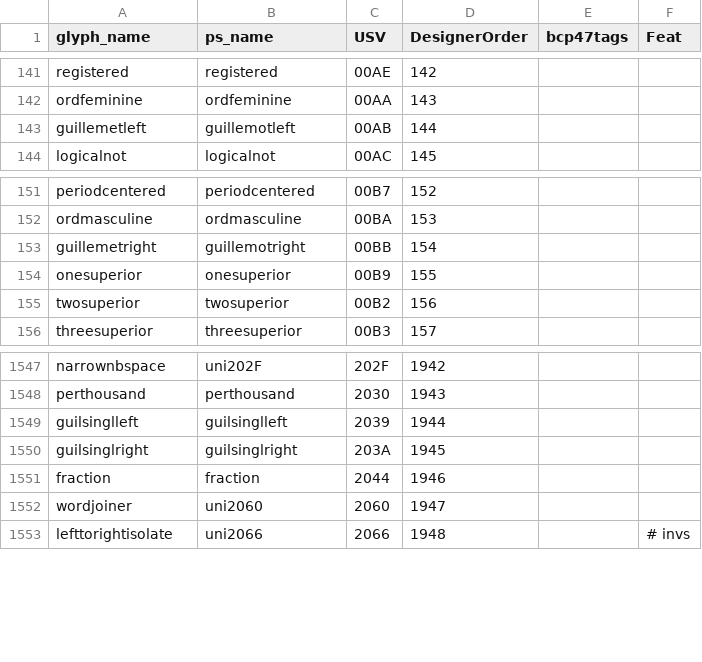
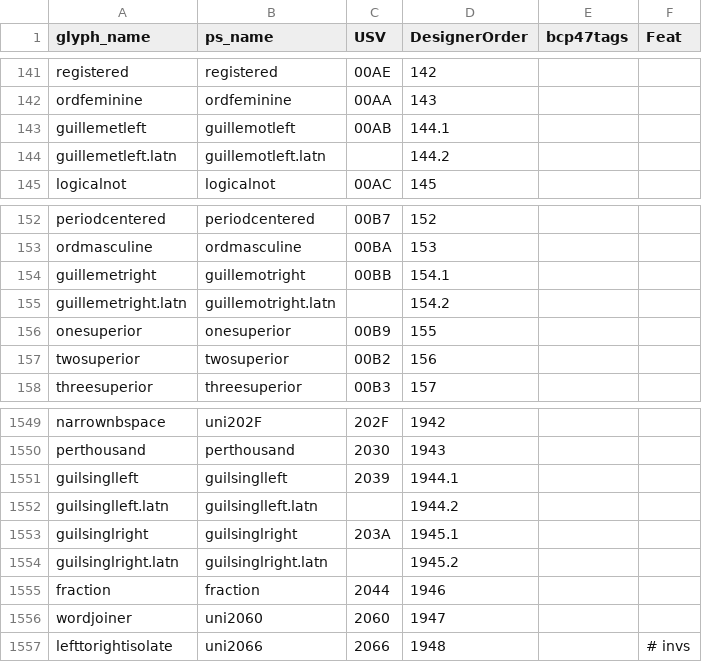
Before and after one commit to silnrsi/font-lateef, a CSV file: source/glyph_data.csv, drawn as a sheet; only a part is shown, gaps mark what is left out.

Commit message:
[ABS-2631] Add .latn style chevron quotes. [nobuild]

```diff
--- a/source/glyph_data.csv
+++ b/source/glyph_data.csv
@@ -142,3 +142,4 @@ registered,registered,00AE,142,,
 ordfeminine,ordfeminine,00AA,143,,
-guillemetleft,guillemotleft,00AB,144,,
+guillemetleft,guillemotleft,00AB,144.1,,
+guillemetleft.latn,guillemotleft.latn,,144.2,,
 logicalnot,logicalnot,00AC,145,,
@@ -152,3 +153,4 @@ periodcentered,periodcentered,00B7,152,,
 ordmasculine,ordmasculine,00BA,153,,
-guillemetright,guillemotright,00BB,154,,
+guillemetright,guillemotright,00BB,154.1,,
+guillemetright.latn,guillemotright.latn,,154.2,,
 onesuperior,onesuperior,00B9,155,,
@@ -1548,4 +1550,6 @@ narrownbspace,uni202F,202F,1942,,
 perthousand,perthousand,2030,1943,,
-guilsinglleft,guilsinglleft,2039,1944,,
-guilsinglright,guilsinglright,203A,1945,,
+guilsinglleft,guilsinglleft,2039,1944.1,,
+guilsinglleft.latn,guilsinglleft.latn,,1944.2,,
+guilsinglright,guilsinglright,203A,1945.1,,
+guilsinglright.latn,guilsinglright.latn,,1945.2,,
 fraction,fraction,2044,1946,,
```
